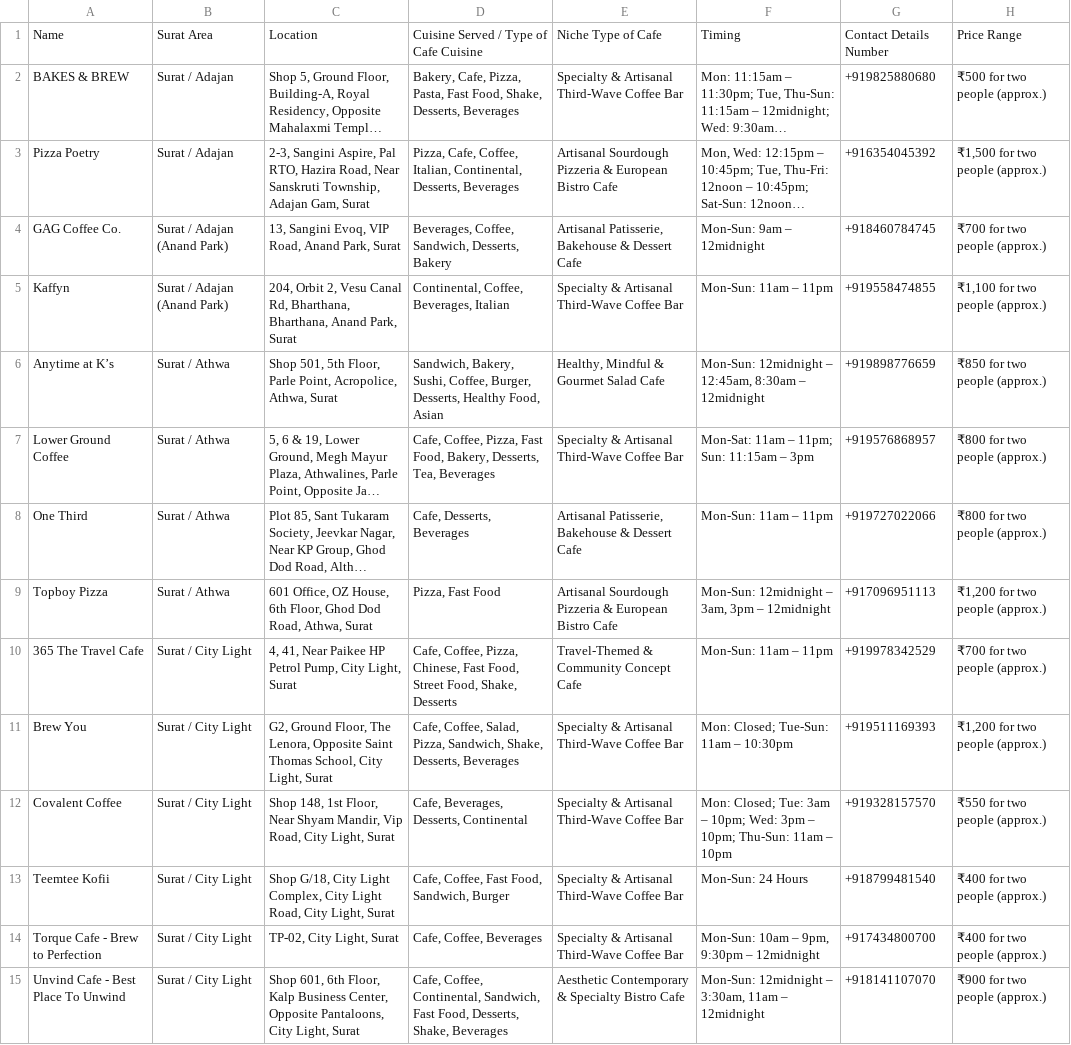
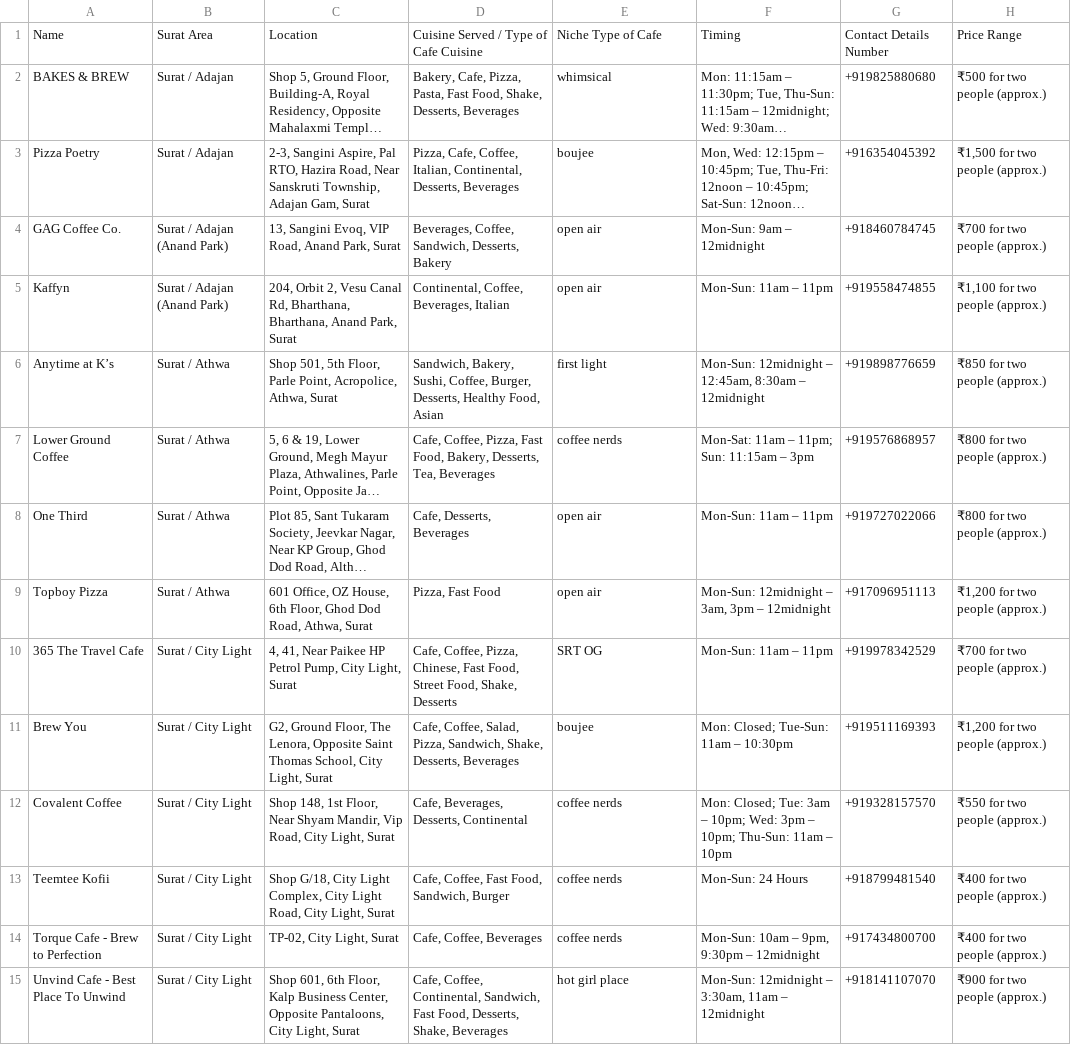
Before and after one commit to Aryan-doms/where, a CSV file: surat_cafes_data.csv, drawn as a sheet; only a part is shown; long unchanged cells end in …; the diff covers the shown part only; the diff names each change by its address in the sheet, - before the commit and + after, or states it on an @@ line.

```diff
--- a/surat_cafes_data.csv
+++ b/surat_cafes_data.csv
-E2: Specialty & Artisanal Third-Wave Coffee Bar
+E2: whimsical
-E3: Artisanal Sourdough Pizzeria & European Bistro Cafe
+E3: boujee
-E4: Artisanal Patisserie, Bakehouse & Dessert Cafe
+E4: open air
-E5: Specialty & Artisanal Third-Wave Coffee Bar
+E5: open air
-E6: Healthy, Mindful & Gourmet Salad Cafe
+E6: first light
-E7: Specialty & Artisanal Third-Wave Coffee Bar
+E7: coffee nerds
-E8: Artisanal Patisserie, Bakehouse & Dessert Cafe
+E8: open air
-E9: Artisanal Sourdough Pizzeria & European Bistro Cafe
+E9: open air
-E10: Travel-Themed & Community Concept Cafe
+E10: SRT OG
-E11: Specialty & Artisanal Third-Wave Coffee Bar
+E11: boujee
-E12:E14: Specialty & Artisanal Third-Wave Coffee Bar
+E12:E14: coffee nerds
-E15: Aesthetic Contemporary & Specialty Bistro Cafe
+E15: hot girl place
```
Also changed, not shown: 114 edited cells elsewhere in this file, data/areas.csv, data/cafe_cuisines.csv, 42 other files.
